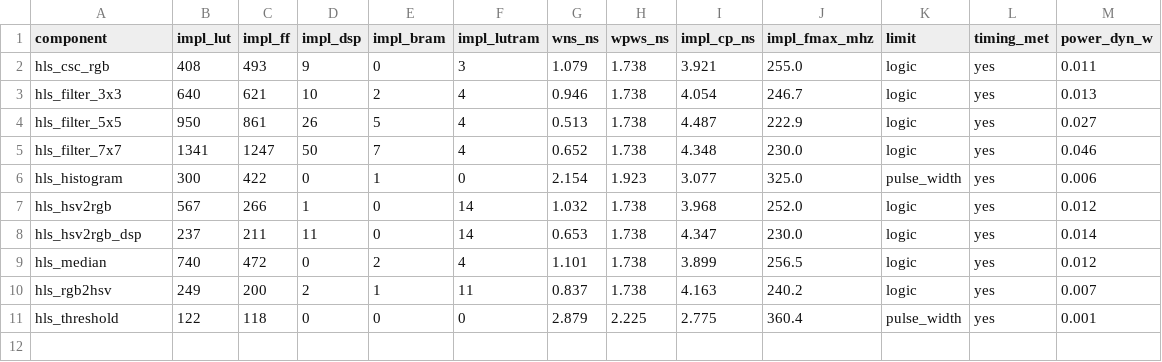
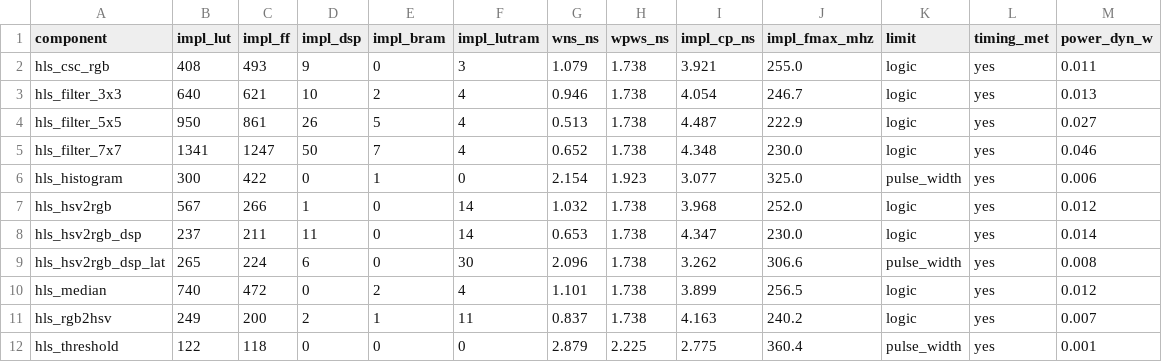
Before and after one commit to KNajman/Diplomova-prace, a CSV file: DP/hls/results/hls_ooc_results.csv, drawn as a sheet.

```diff
--- a/DP/hls/results/hls_ooc_results.csv
+++ b/DP/hls/results/hls_ooc_results.csv
@@ -8,2 +8,3 @@ hls_hsv2rgb,567,266,1,0,14,1.032,1.738,3.968,252.0,logic,yes,0.012
 hls_hsv2rgb_dsp,237,211,11,0,14,0.653,1.738,4.347,230.0,logic,yes,0.014
+hls_hsv2rgb_dsp_lat,265,224,6,0,30,2.096,1.738,3.262,306.6,pulse_width,yes,0.008
 hls_median,740,472,0,2,4,1.101,1.738,3.899,256.5,logic,yes,0.012
```
Also changed, not shown: DP/hls/results/hls_results.csv, DP/vhdl/results/vhdl_results.csv, 3 other files.
